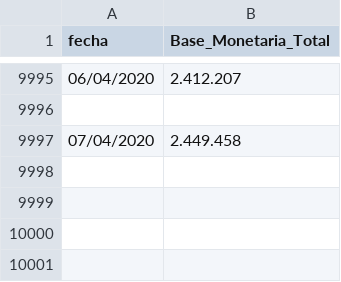
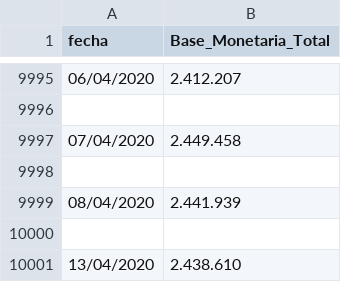
Before and after one commit to WilsonHintz/baseMonetaria, a CSV file: middle.csv, drawn as a sheet; only a part is shown, gaps mark what is left out.

```diff
--- a/middle.csv
+++ b/middle.csv
@@ -9997 +9997,5 @@ fecha,Base_Monetaria_Total
 07/04/2020,2.449.458
+
+08/04/2020,2.441.939
+
+13/04/2020,2.438.610
```
Also changed, not shown: static/output.csv, static/tablaDatos.csv, 2 other files.
